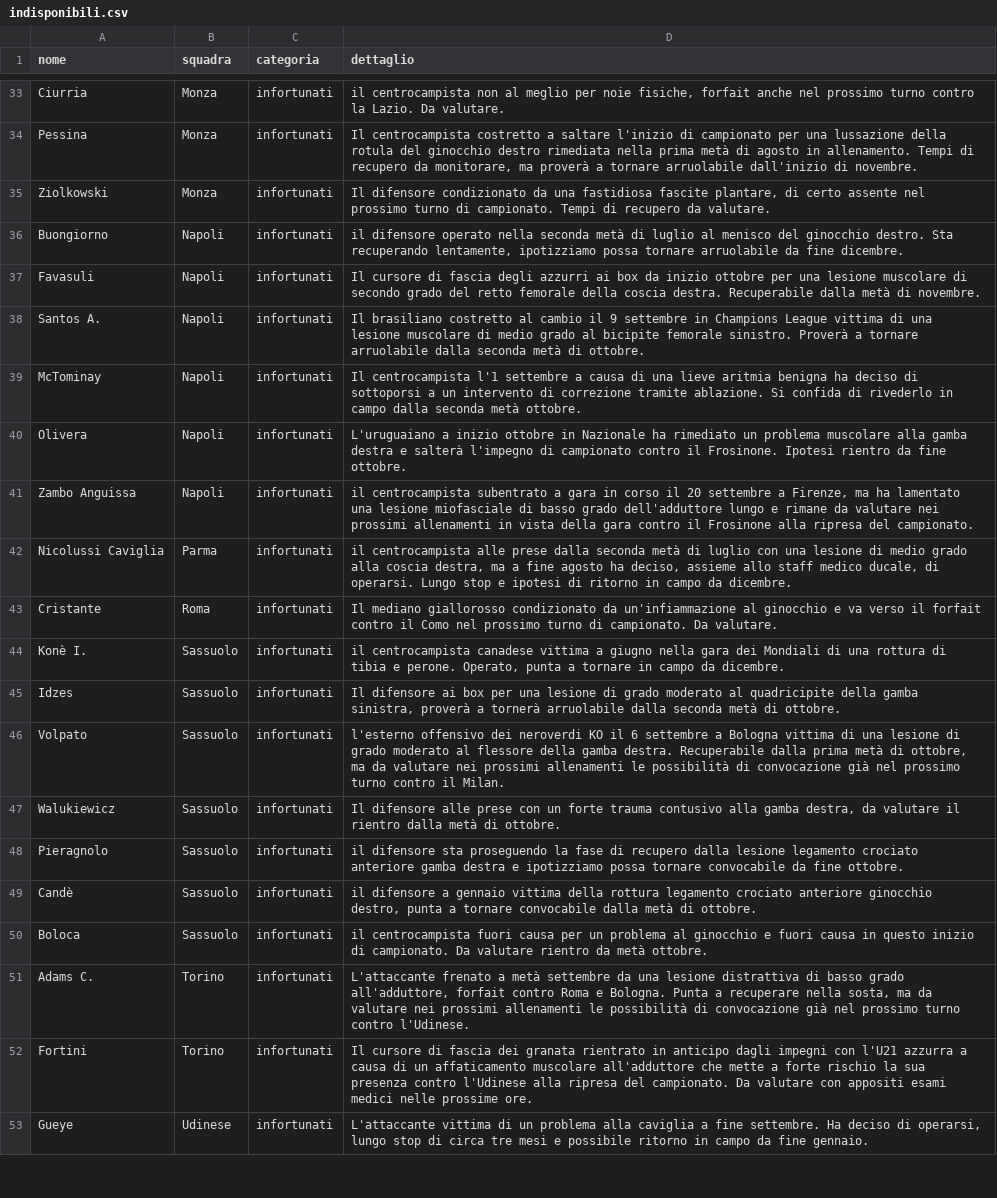
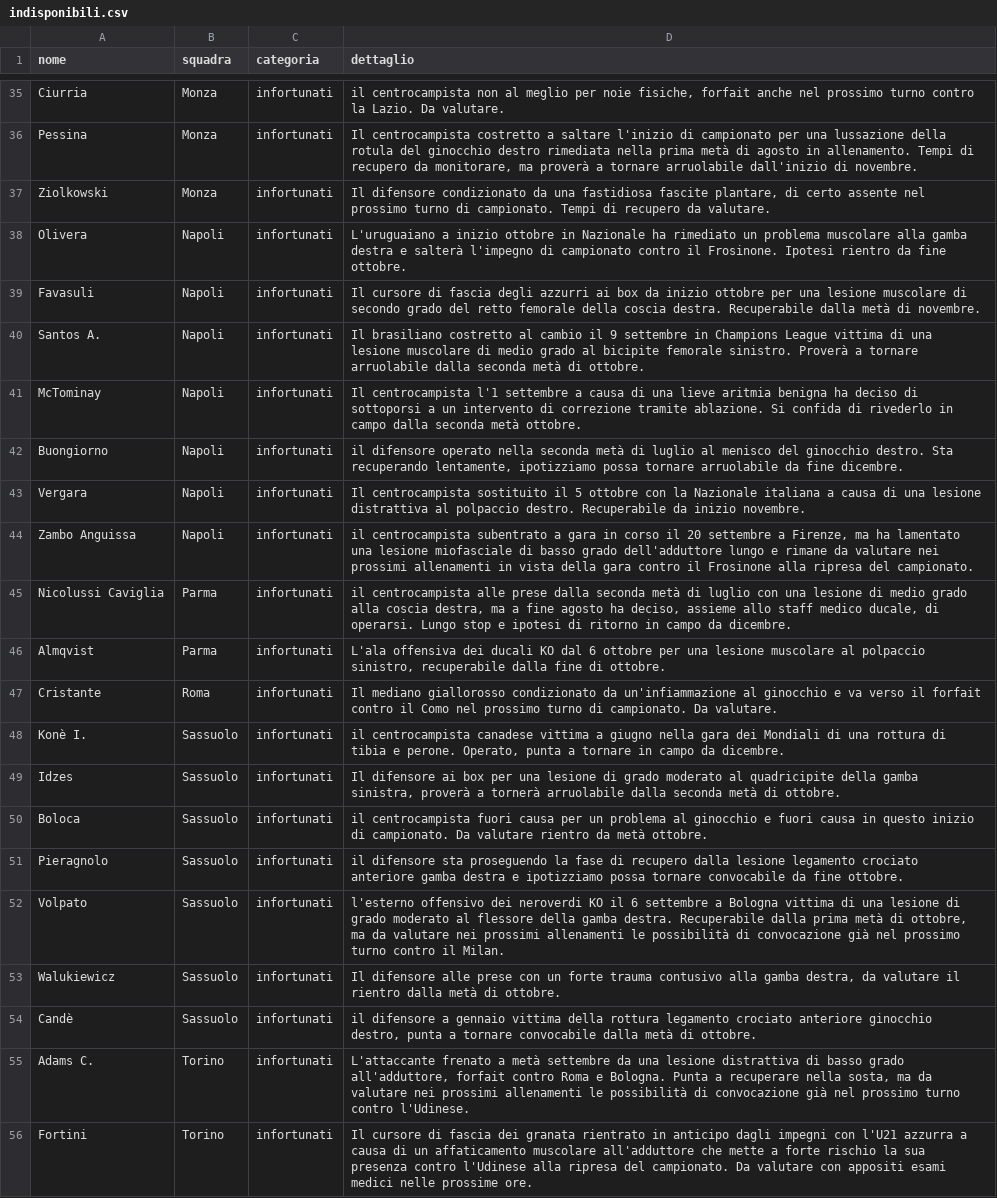
Before and after one commit to Daddie2/Fantacalcio, a CSV file: data/indisponibili.csv, drawn as a sheet; only a part is shown, gaps mark what is left out; the shorter side is filled out with more unchanged rows; the diff covers the shown part only.

```diff
--- a/data/indisponibili.csv
+++ b/data/indisponibili.csv
@@ -35,3 +37,3 @@ Pessina,Monza,infortunati,"Il centrocampista costretto a saltare l'inizio di cam
 Ziolkowski,Monza,infortunati,"Il difensore condizionato da una fastidiosa fascite plantare, di certo assente nel prossimo turno di campionato. Tempi di recupero da valutare."
-Buongiorno,Napoli,infortunati,"il difensore operato nella seconda metà di luglio al menisco del ginocchio destro. Sta recuperando lentamente, ipotizziamo possa tornare arruolabile da fine dicembre."
+Olivera,Napoli,infortunati,L'uruguaiano a inizio ottobre in Nazionale ha rimediato un problema muscolare alla gamba destra e salterà l'impegno di campionato contro il Frosinone. Ipotesi rientro da fine ottobre.
 Favasuli,Napoli,infortunati,Il cursore di fascia degli azzurri ai box da inizio ottobre per una lesione muscolare di secondo grado del retto femorale della coscia destra. Recuperabile dalla metà di novembre.
@@ -39,5 +41,7 @@ Santos A.,Napoli,infortunati,Il brasiliano costretto al cambio il 9 settembre in
 McTominay,Napoli,infortunati,Il centrocampista l'1 settembre a causa di una lieve aritmia benigna ha deciso di sottoporsi a un intervento di correzione tramite ablazione. Si confida di rivederlo in campo dalla seconda metà ottobre.
-Olivera,Napoli,infortunati,L'uruguaiano a inizio ottobre in Nazionale ha rimediato un problema muscolare alla gamba destra e salterà l'impegno di campionato contro il Frosinone. Ipotesi rientro da fine ottobre.
+Buongiorno,Napoli,infortunati,"il difensore operato nella seconda metà di luglio al menisco del ginocchio destro. Sta recuperando lentamente, ipotizziamo possa tornare arruolabile da fine dicembre."
+Vergara,Napoli,infortunati,Il centrocampista sostituito il 5 ottobre con la Nazionale italiana a causa di una lesione distrattiva al polpaccio destro. Recuperabile da inizio novembre.
 Zambo Anguissa,Napoli,infortunati,"il centrocampista subentrato a gara in corso il 20 settembre a Firenze, ma ha lamentato una lesione miofasciale di basso grado dell'adduttore lungo e rimane da valutare nei prossimi allenamenti in vista della gara contro il Frosinone alla ripresa del campionato."
 Nicolussi Caviglia,Parma,infortunati,"il centrocampista alle prese dalla seconda metà di luglio con una lesione di medio grado alla coscia destra, ma a fine agosto ha deciso, assieme allo staff medico ducale, di operarsi. Lungo stop e ipotesi di ritorno in campo da dicembre."
+Almqvist,Parma,infortunati,"L'ala offensiva dei ducali KO dal 6 ottobre per una lesione muscolare al polpaccio sinistro, recuperabile dalla fine di ottobre."
 Cristante,Roma,infortunati,Il mediano giallorosso condizionato da un'infiammazione al ginocchio e va verso il forfait contro il Como nel prossimo turno di campionato. Da valutare.
@@ -45,7 +49,7 @@ Konè I.,Sassuolo,infortunati,"il centrocampista canadese vittima a giugno nella
 Idzes,Sassuolo,infortunati,"Il difensore ai box per una lesione di grado moderato al quadricipite della gamba sinistra, proverà a tornerà arruolabile dalla seconda metà di ottobre."
+Boloca,Sassuolo,infortunati,il centrocampista fuori causa per un problema al ginocchio e fuori causa in questo inizio di campionato. Da valutare rientro da metà ottobre.
+Pieragnolo,Sassuolo,infortunati,il difensore sta proseguendo la fase di recupero dalla lesione legamento crociato anteriore gamba destra e ipotizziamo possa tornare convocabile da fine ottobre.
 Volpato,Sassuolo,infortunati,"l'esterno offensivo dei neroverdi KO il 6 settembre a Bologna vittima di una lesione di grado moderato al flessore della gamba destra. Recuperabile dalla prima metà di ottobre, ma da valutare nei prossimi allenamenti le possibilità di convocazione già nel prossimo turno contro il Milan."
 Walukiewicz,Sassuolo,infortunati,"Il difensore alle prese con un forte trauma contusivo alla gamba destra, da valutare il rientro dalla metà di ottobre."
-Pieragnolo,Sassuolo,infortunati,il difensore sta proseguendo la fase di recupero dalla lesione legamento crociato anteriore gamba destra e ipotizziamo possa tornare convocabile da fine ottobre.
 Candè,Sassuolo,infortunati,"il difensore a gennaio vittima della rottura legamento crociato anteriore ginocchio destro, punta a tornare convocabile dalla metà di ottobre."
-Boloca,Sassuolo,infortunati,il centrocampista fuori causa per un problema al ginocchio e fuori causa in questo inizio di campionato. Da valutare rientro da metà ottobre.
 Adams C.,Torino,infortunati,"L'attaccante frenato a metà settembre da una lesione distrattiva di basso grado all'adduttore, forfait contro Roma e Bologna. Punta a recuperare nella sosta, ma da valutare nei prossimi allenamenti le possibilità di convocazione già nel prossimo turno contro l'Udinese."
```
Also changed, not shown: 2 added rows, 1 removed row, 2 moved rows and 4 edited cells elsewhere in this file.
